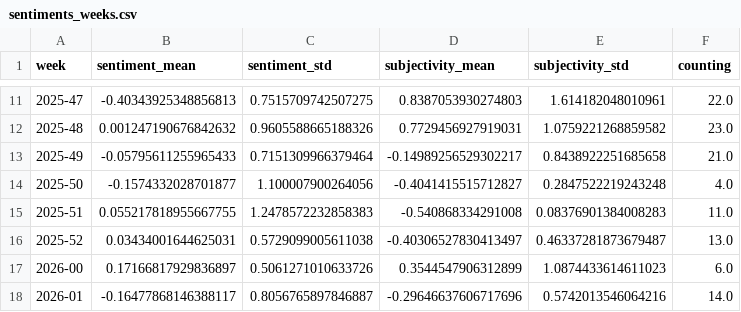
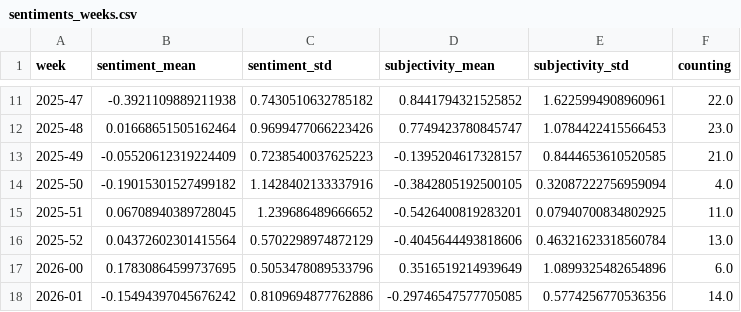
Before and after one commit to JoPhi24-news/floodIsComing, a CSV file: csv/sentiments_weeks.csv, drawn as a sheet; only a part is shown, gaps mark what is left out; the diff covers the shown part only.

```diff
--- a/csv/sentiments_weeks.csv
+++ b/csv/sentiments_weeks.csv
@@ -11,8 +11,8 @@ week,sentiment_mean,sentiment_std,subjectivity_mean,subjectivity_std,counting
-2025-47,-0.40343925348856813,0.7515709742507275,0.8387053930274803,1.614182048010961,22.0
-2025-48,0.001247190676842632,0.9605588665188326,0.7729456927919031,1.0759221268859582,23.0
-2025-49,-0.05795611255965433,0.7151309966379464,-0.14989256529302217,0.8438922251685658,21.0
-2025-50,-0.1574332028701877,1.100007900264056,-0.4041415515712827,0.2847522219243248,4.0
-2025-51,0.055217818955667755,1.2478572232858383,-0.540868334291008,0.08376901384008283,11.0
-2025-52,0.03434001644625031,0.5729099005611038,-0.40306527830413497,0.46337281873679487,13.0
-2026-00,0.17166817929836897,0.5061271010633726,0.3544547906312899,1.0874433614611023,6.0
-2026-01,-0.16477868146388117,0.8056765897846887,-0.29646637606717696,0.5742013546064216,14.0
+2025-47,-0.3921109889211938,0.7430510632785182,0.8441794321525852,1.6225994908960961,22.0
+2025-48,0.01668651505162464,0.9699477066223426,0.7749423780845747,1.0784422415566453,23.0
+2025-49,-0.05520612319224409,0.7238540037625223,-0.1395204617328157,0.8444653610520585,21.0
+2025-50,-0.19015301527499182,1.1428402133337916,-0.3842805192500105,0.32087222756959094,4.0
+2025-51,0.06708940389728045,1.239686489666652,-0.5426400819283201,0.07940700834802925,11.0
+2025-52,0.04372602301415564,0.5702298974872129,-0.4045644493818606,0.46321623318560784,13.0
+2026-00,0.17830864599737695,0.5053478089533796,0.3516519214939649,1.0899325482654896,6.0
+2026-01,-0.15494397045676242,0.8109694877762886,-0.29746547577705085,0.5774256770536356,14.0
```
Also changed, not shown: 1 added row and 125 edited cells elsewhere in this file, csv/sentiments_days.csv, csv/sentiments_locations.csv, 7 other files.
